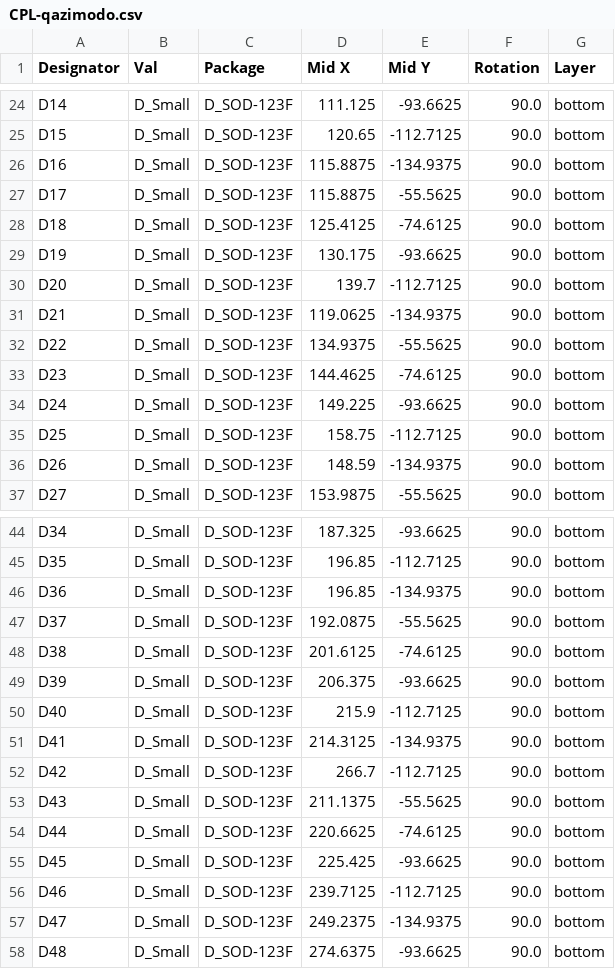
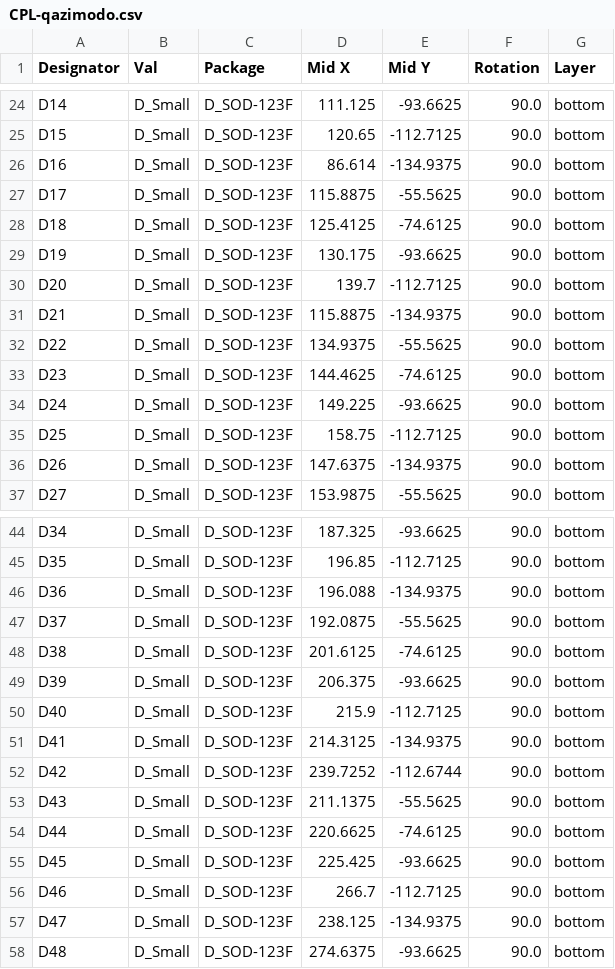
Before and after one commit to calvin-mcd/qazimodo-60, a CSV file: Production/CPL-qazimodo.csv, drawn as a sheet; only a part is shown, gaps mark what is left out; the diff covers the shown part only.

```diff
--- a/Production/CPL-qazimodo.csv
+++ b/Production/CPL-qazimodo.csv
@@ -25,3 +25,3 @@ D14,D_Small,D_SOD-123F,111.125,-93.6625,90.0,bottom
 D15,D_Small,D_SOD-123F,120.65,-112.7125,90.0,bottom
-D16,D_Small,D_SOD-123F,115.8875,-134.9375,90.0,bottom
+D16,D_Small,D_SOD-123F,86.614,-134.9375,90.0,bottom
 D17,D_Small,D_SOD-123F,115.8875,-55.5625,90.0,bottom
@@ -30,3 +30,3 @@ D19,D_Small,D_SOD-123F,130.175,-93.6625,90.0,bottom
 D20,D_Small,D_SOD-123F,139.7,-112.7125,90.0,bottom
-D21,D_Small,D_SOD-123F,119.0625,-134.9375,90.0,bottom
+D21,D_Small,D_SOD-123F,115.8875,-134.9375,90.0,bottom
 D22,D_Small,D_SOD-123F,134.9375,-55.5625,90.0,bottom
@@ -35,3 +35,3 @@ D24,D_Small,D_SOD-123F,149.225,-93.6625,90.0,bottom
 D25,D_Small,D_SOD-123F,158.75,-112.7125,90.0,bottom
-D26,D_Small,D_SOD-123F,148.59,-134.9375,90.0,bottom
+D26,D_Small,D_SOD-123F,147.6375,-134.9375,90.0,bottom
 D27,D_Small,D_SOD-123F,153.9875,-55.5625,90.0,bottom
@@ -45,3 +45,3 @@ D34,D_Small,D_SOD-123F,187.325,-93.6625,90.0,bottom
 D35,D_Small,D_SOD-123F,196.85,-112.7125,90.0,bottom
-D36,D_Small,D_SOD-123F,196.85,-134.9375,90.0,bottom
+D36,D_Small,D_SOD-123F,196.088,-134.9375,90.0,bottom
 D37,D_Small,D_SOD-123F,192.0875,-55.5625,90.0,bottom
@@ -51,3 +51,3 @@ D40,D_Small,D_SOD-123F,215.9,-112.7125,90.0,bottom
 D41,D_Small,D_SOD-123F,214.3125,-134.9375,90.0,bottom
-D42,D_Small,D_SOD-123F,266.7,-112.7125,90.0,bottom
+D42,D_Small,D_SOD-123F,239.7252,-112.6744,90.0,bottom
 D43,D_Small,D_SOD-123F,211.1375,-55.5625,90.0,bottom
@@ -55,4 +55,4 @@ D44,D_Small,D_SOD-123F,220.6625,-74.6125,90.0,bottom
 D45,D_Small,D_SOD-123F,225.425,-93.6625,90.0,bottom
-D46,D_Small,D_SOD-123F,239.7125,-112.7125,90.0,bottom
-D47,D_Small,D_SOD-123F,249.2375,-134.9375,90.0,bottom
+D46,D_Small,D_SOD-123F,266.7,-112.7125,90.0,bottom
+D47,D_Small,D_SOD-123F,238.125,-134.9375,90.0,bottom
 D48,D_Small,D_SOD-123F,274.6375,-93.6625,90.0,bottom
```
Also changed, not shown: 1 added row and 14 edited cells elsewhere in this file, Production/BOM-qazimodo.csv, Project/jlcpcb/production_files/BOM-qazimodo.csv, 42 other files.
